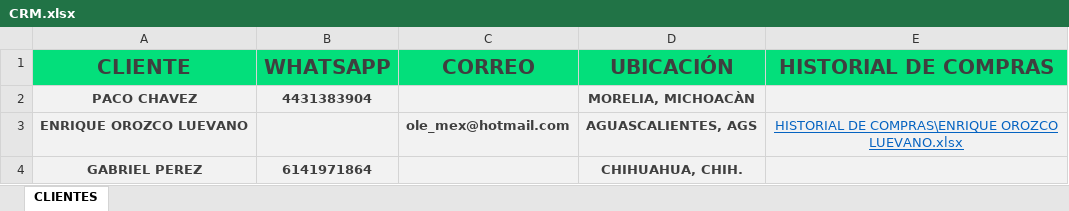
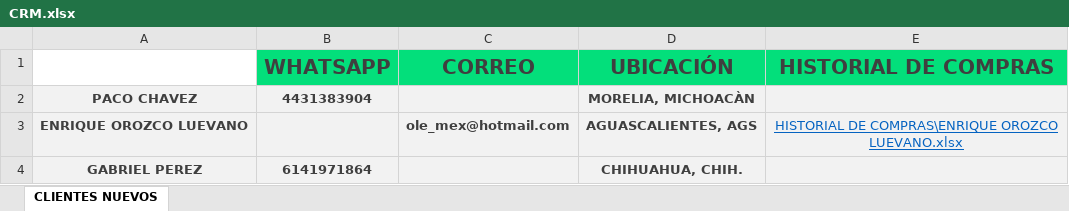
Before and after one commit to Alisbasa/EPIC-MOUNTAIN-SYSTEM, an Excel workbook: JavaApplication19/src/excel/CRM.xlsx, sheet CLIENTES NUEVOS, drawn as a sheet; values as stored, in another font and other column widths than the file's, no borders; charts and pictures not drawn; the diff names each change by its address in the sheet, - before the commit and + after, or states it on an @@ line.

```diff
--- a/JavaApplication19/src/excel/CRM.xlsx (sheet CLIENTES NUEVOS)
+++ b/JavaApplication19/src/excel/CRM.xlsx (sheet CLIENTES NUEVOS)
-sheet tab: CLIENTES
+sheet tab: CLIENTES NUEVOS
-A1: CLIENTE
+A1: (empty)
-A1 fill: #03DF7B
+A1 fill: none
```
Also changed, not shown: charts or pictures, JavaApplication19/src/20/Equipo y Mobiliario.xlsx, JavaApplication19/src/20/Facturacion.xlsx, 8 other files.
